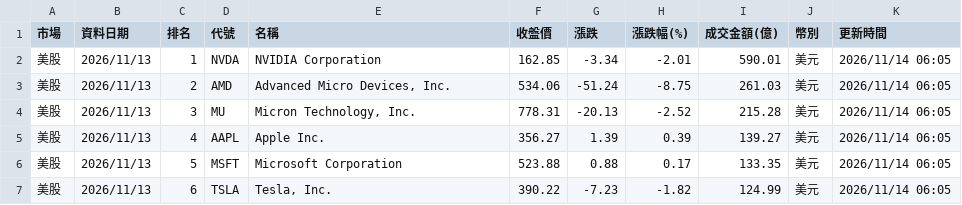
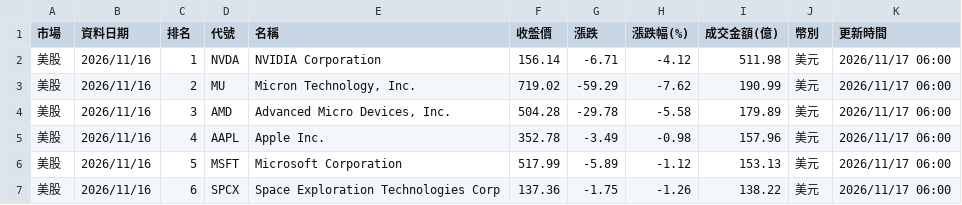
Before and after one commit to ntuacurry/stock-data, a CSV file: 美日韓成交額榜.csv, drawn as a sheet; only a part is shown; the diff covers the shown part only.

Commit message:
更新 美日韓成交額榜.csv（2026-11-17 06:00）

```diff
--- a/美日韓成交額榜.csv
+++ b/美日韓成交額榜.csv
@@ -1,7 +1,7 @@
 市場,資料日期,排名,代號,名稱,收盤價,漲跌,漲跌幅(%),成交金額(億),幣別,更新時間
-美股,2026/11/13,1,NVDA,NVIDIA Corporation,162.85,-3.34,-2.01,590.01,美元,2026/11/14 06:05
-美股,2026/11/13,2,AMD,"Advanced Micro Devices, Inc.",534.06,-51.24,-8.75,261.03,美元,2026/11/14 06:05
-美股,2026/11/13,3,MU,"Micron Technology, Inc.",778.31,-20.13,-2.52,215.28,美元,2026/11/14 06:05
-美股,2026/11/13,4,AAPL,Apple Inc.,356.27,1.39,0.39,139.27,美元,2026/11/14 06:05
-美股,2026/11/13,5,MSFT,Microsoft Corporation,523.88,0.88,0.17,133.35,美元,2026/11/14 06:05
-美股,2026/11/13,6,TSLA,"Tesla, Inc.",390.22,-7.23,-1.82,124.99,美元,2026/11/14 06:05
+美股,2026/11/16,1,NVDA,NVIDIA Corporation,156.14,-6.71,-4.12,511.98,美元,2026/11/17 06:00
+美股,2026/11/16,2,MU,"Micron Technology, Inc.",719.02,-59.29,-7.62,190.99,美元,2026/11/17 06:00
+美股,2026/11/16,3,AMD,"Advanced Micro Devices, Inc.",504.28,-29.78,-5.58,179.89,美元,2026/11/17 06:00
+美股,2026/11/16,4,AAPL,Apple Inc.,352.78,-3.49,-0.98,157.96,美元,2026/11/17 06:00
+美股,2026/11/16,5,MSFT,Microsoft Corporation,517.99,-5.89,-1.12,153.13,美元,2026/11/17 06:00
+美股,2026/11/16,6,SPCX,Space Exploration Technologies Corp,137.36,-1.75,-1.26,138.22,美元,2026/11/17 06:00
```
Also changed, not shown: 110 edited cells elsewhere in this file.
